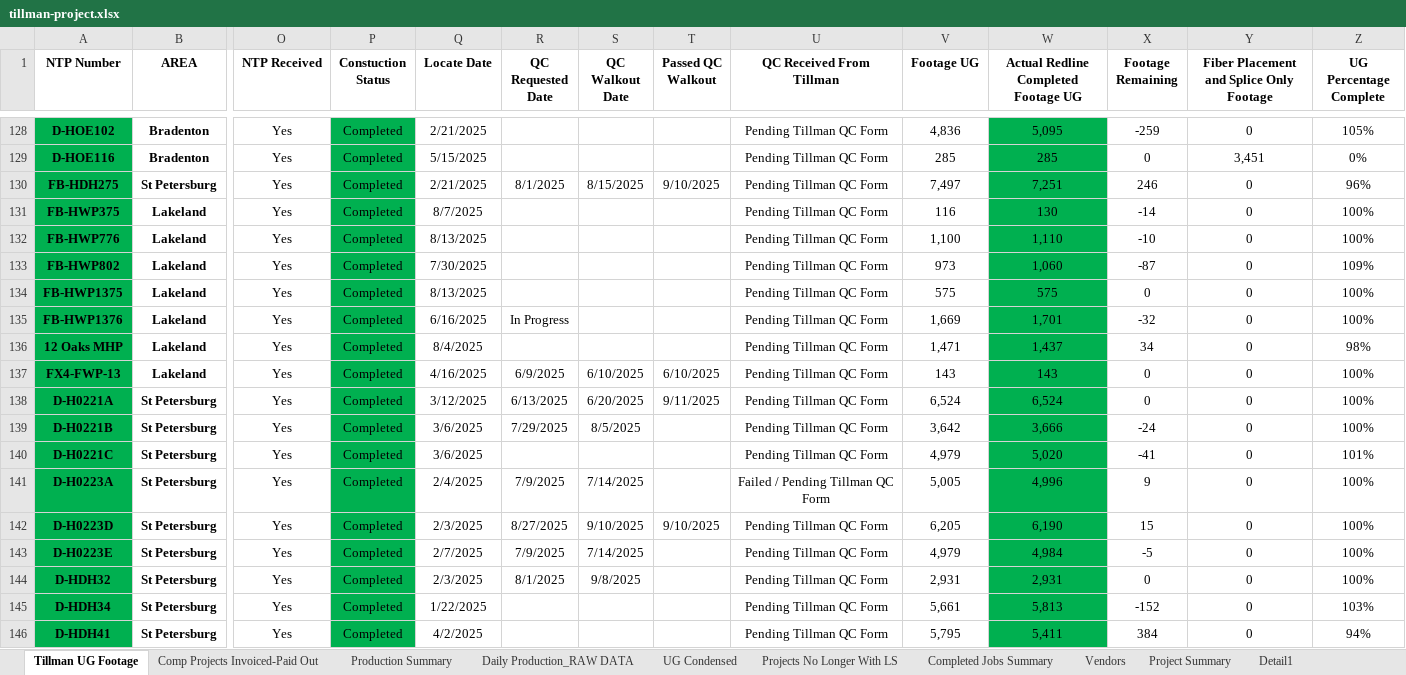
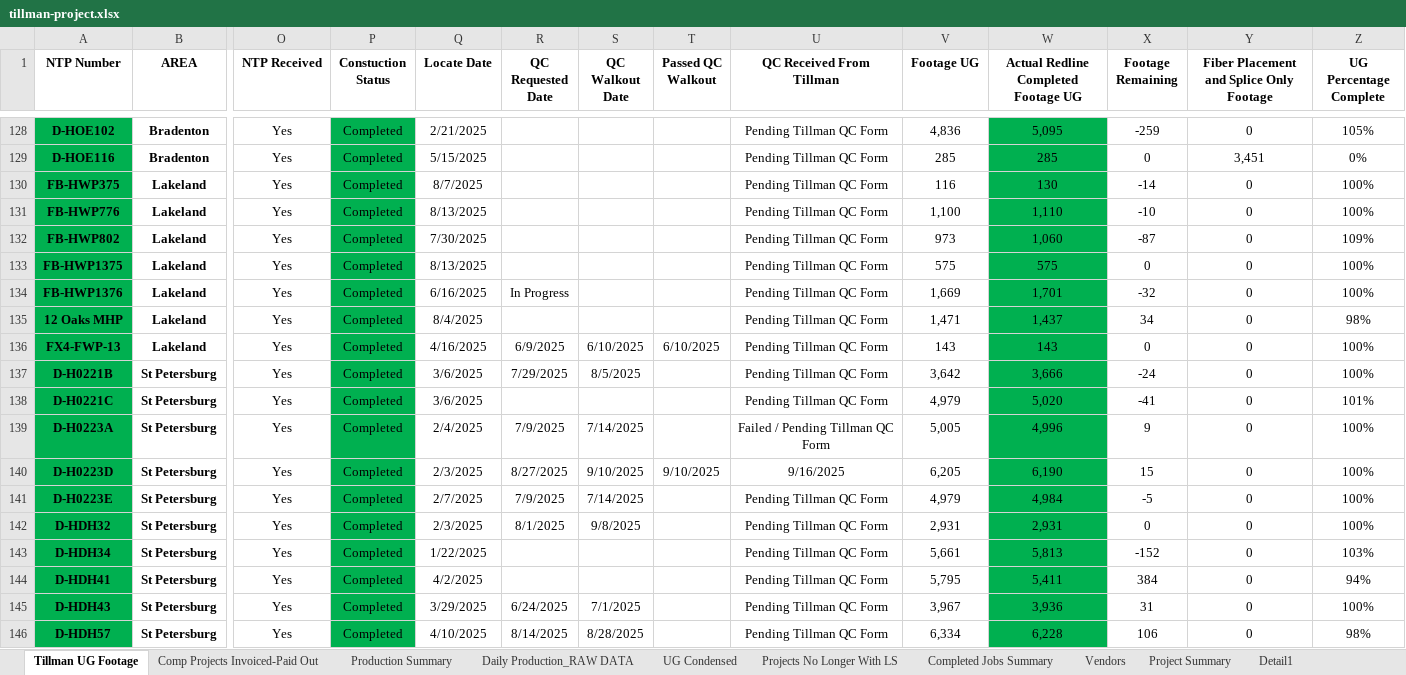
Before and after one commit to JCKraus1/Tillman-Dashboard, an Excel workbook: tillman-project.xlsx, sheet Tillman UG Footage, drawn as a sheet; only a part is shown, gaps mark what is left out; the shorter side is filled out with more unchanged rows; values as stored, in another font and other column widths than the file's, no borders; table styles not drawn; removed rows and columns are numbered as before the commit, all else as after; rows hold the shown columns only; the diff names each change by its address in the sheet, - before the commit and + after, or states it on an @@ line.

```diff
--- a/tillman-project.xlsx (sheet Tillman UG Footage)
+++ b/tillman-project.xlsx (sheet Tillman UG Footage)
-row 130: FB-HDH275 | St Petersburg | Yes | Completed | 2/21/2025 | 8/1/2025 | 8/15/2025 | 9/10/2025 | Pending Tillman QC Form | 7,497 | 7,251 | 246 | 0 | 96%
-row 138: D-H0221A | St Petersburg | Yes | Completed | 3/12/2025 | 6/13/2025 | 6/20/2025 | 9/11/2025 | Pending Tillman QC Form | 6,524 | 6,524 | 0 | 0 | 100%
-U140 (QC Received From Tillman): Pending Tillman QC Form
+U140 (QC Received From Tillman): 9/16/2025
```
Also changed, not shown: sheet Comp Projects Invoiced-Paid Out, formulas that keep their value.
